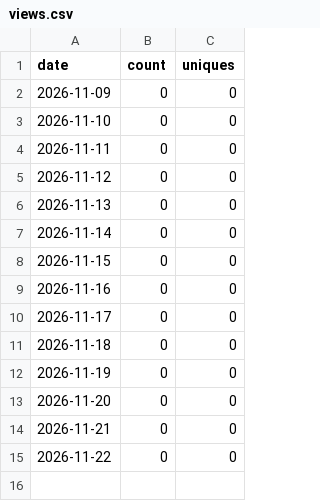
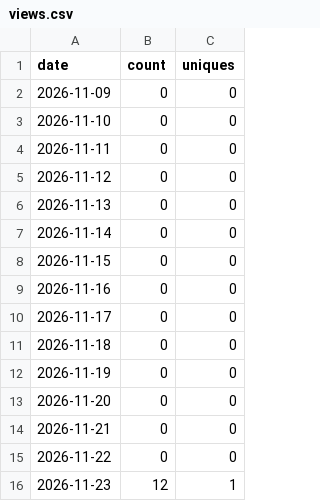
Before and after one commit to Solsidan21/AI_workflow_guide_svenska, a CSV file: views.csv, drawn as a sheet.

```diff
--- a/views.csv
+++ b/views.csv
@@ -15 +15,2 @@ date,count,uniques
 2026-11-22,0,0
+2026-11-23,12,1
```
Also changed, not shown: clones.csv, 6 other files.
